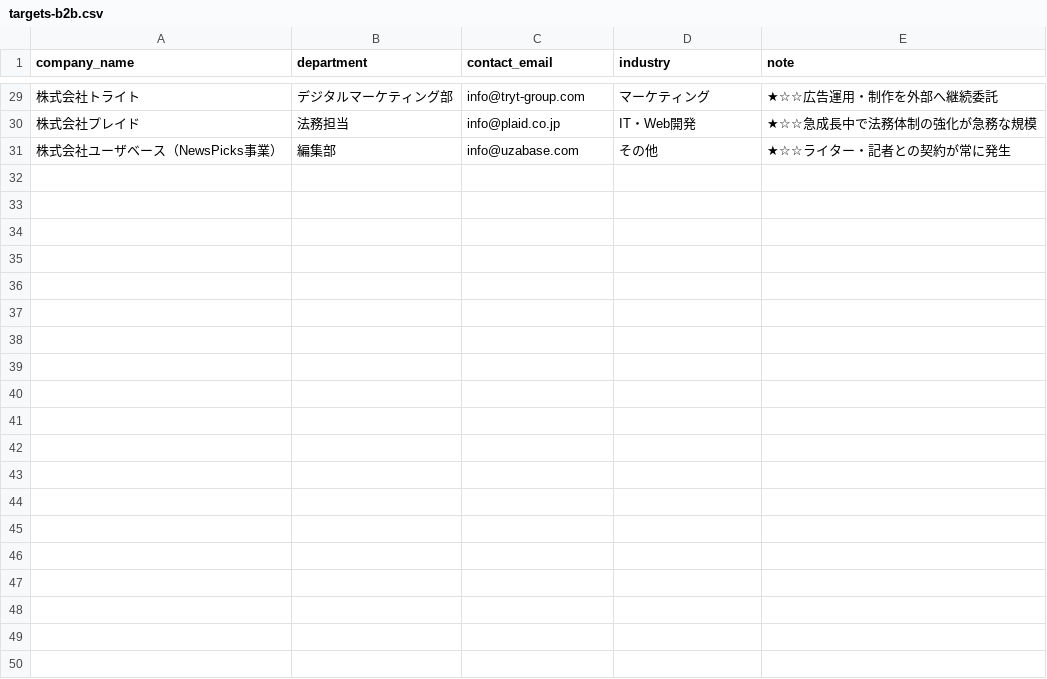
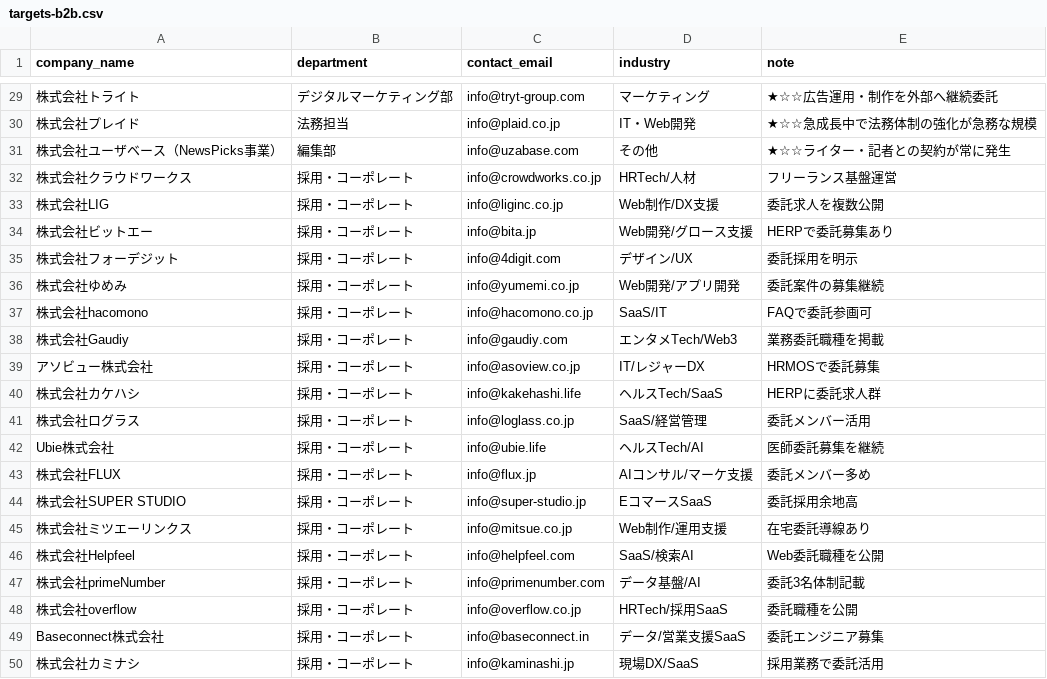
Before and after one commit to tukki-koh/freelance-articles, a CSV file: sales/targets-b2b.csv, drawn as a sheet; only a part is shown, gaps mark what is left out; the diff covers the shown part only; the diff names each change by its address in the sheet, - before the commit and + after, or states it on an @@ line.

```diff
--- a/sales/targets-b2b.csv
+++ b/sales/targets-b2b.csv
+row 32: 株式会社クラウドワークス | 採用・コーポレート | info@crowdworks.co.jp | HRTech/人材 | フリーランス基盤運営
+row 33: 株式会社LIG | 採用・コーポレート | info@liginc.co.jp | Web制作/DX支援 | 委託求人を複数公開
+row 34: 株式会社ビットエー | 採用・コーポレート | info@bita.jp | Web開発/グロース支援 | HERPで委託募集あり
+row 35: 株式会社フォーデジット | 採用・コーポレート | info@4digit.com | デザイン/UX | 委託採用を明示
+row 36: 株式会社ゆめみ | 採用・コーポレート | info@yumemi.co.jp | Web開発/アプリ開発 | 委託案件の募集継続
+row 37: 株式会社hacomono | 採用・コーポレート | info@hacomono.co.jp | SaaS/IT | FAQで委託参画可
+row 38: 株式会社Gaudiy | 採用・コーポレート | info@gaudiy.com | エンタメTech/Web3 | 業務委託職種を掲載
+row 39: アソビュー株式会社 | 採用・コーポレート | info@asoview.co.jp | IT/レジャーDX | HRMOSで委託募集
+row 40: 株式会社カケハシ | 採用・コーポレート | info@kakehashi.life | ヘルスTech/SaaS | HERPに委託求人群
+row 41: 株式会社ログラス | 採用・コーポレート | info@loglass.co.jp | SaaS/経営管理 | 委託メンバー活用
+row 42: Ubie株式会社 | 採用・コーポレート | info@ubie.life | ヘルスTech/AI | 医師委託募集を継続
+row 43: 株式会社FLUX | 採用・コーポレート | info@flux.jp | AIコンサル/マーケ支援 | 委託メンバー多め
+row 44: 株式会社SUPER STUDIO | 採用・コーポレート | info@super-studio.jp | EコマースSaaS | 委託採用余地高
+row 45: 株式会社ミツエーリンクス | 採用・コーポレート | info@mitsue.co.jp | Web制作/運用支援 | 在宅委託導線あり
+row 46: 株式会社Helpfeel | 採用・コーポレート | info@helpfeel.com | SaaS/検索AI | Web委託職種を公開
+row 47: 株式会社primeNumber | 採用・コーポレート | info@primenumber.com | データ基盤/AI | 委託3名体制記載
+row 48: 株式会社overflow | 採用・コーポレート | info@overflow.co.jp | HRTech/採用SaaS | 委託職種を公開
+row 49: Baseconnect株式会社 | 採用・コーポレート | info@baseconnect.in | データ/営業支援SaaS | 委託エンジニア募集
+row 50: 株式会社カミナシ | 採用・コーポレート | info@kaminashi.jp | 現場DX/SaaS | 採用業務で委託活用
```
Also changed, not shown: 11 added rows elsewhere in this file.
